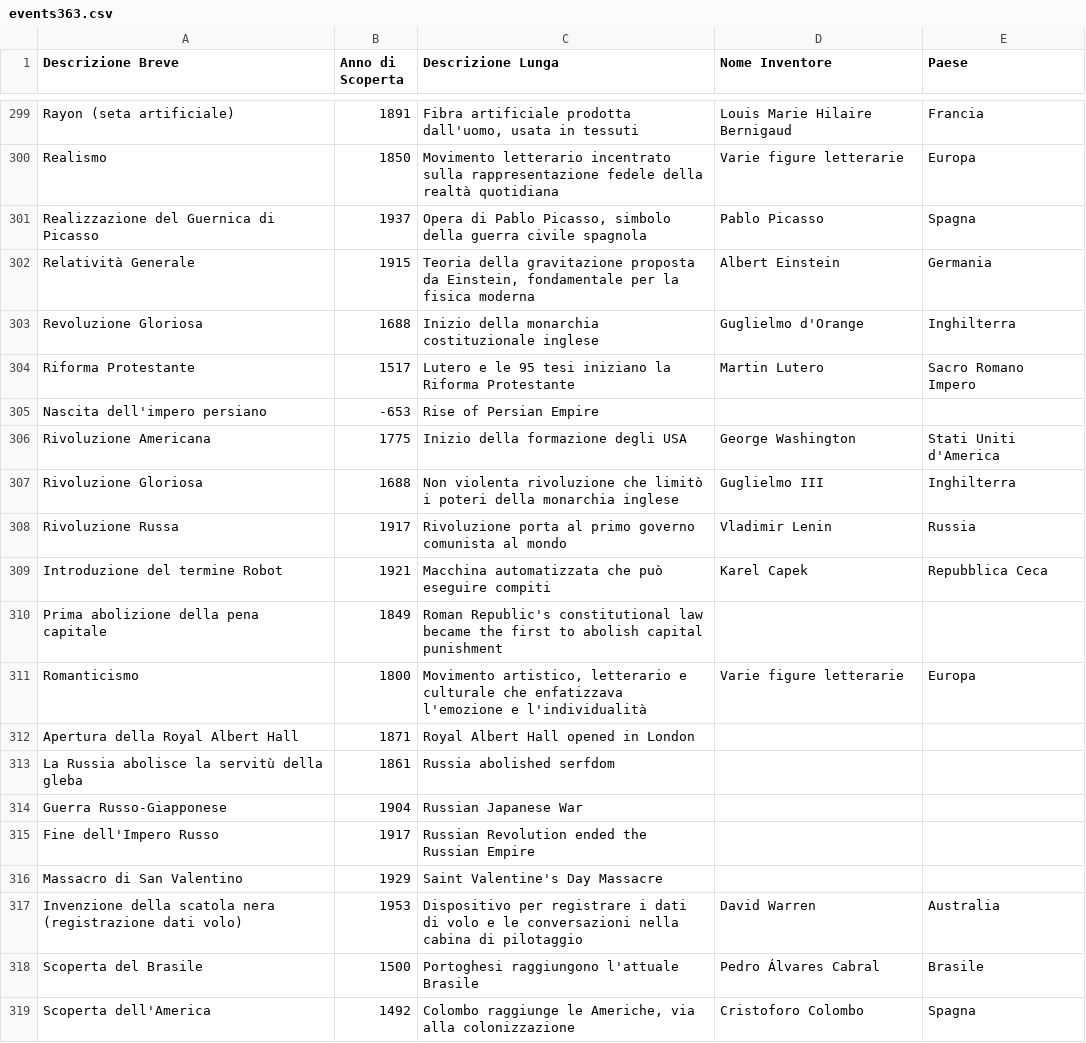
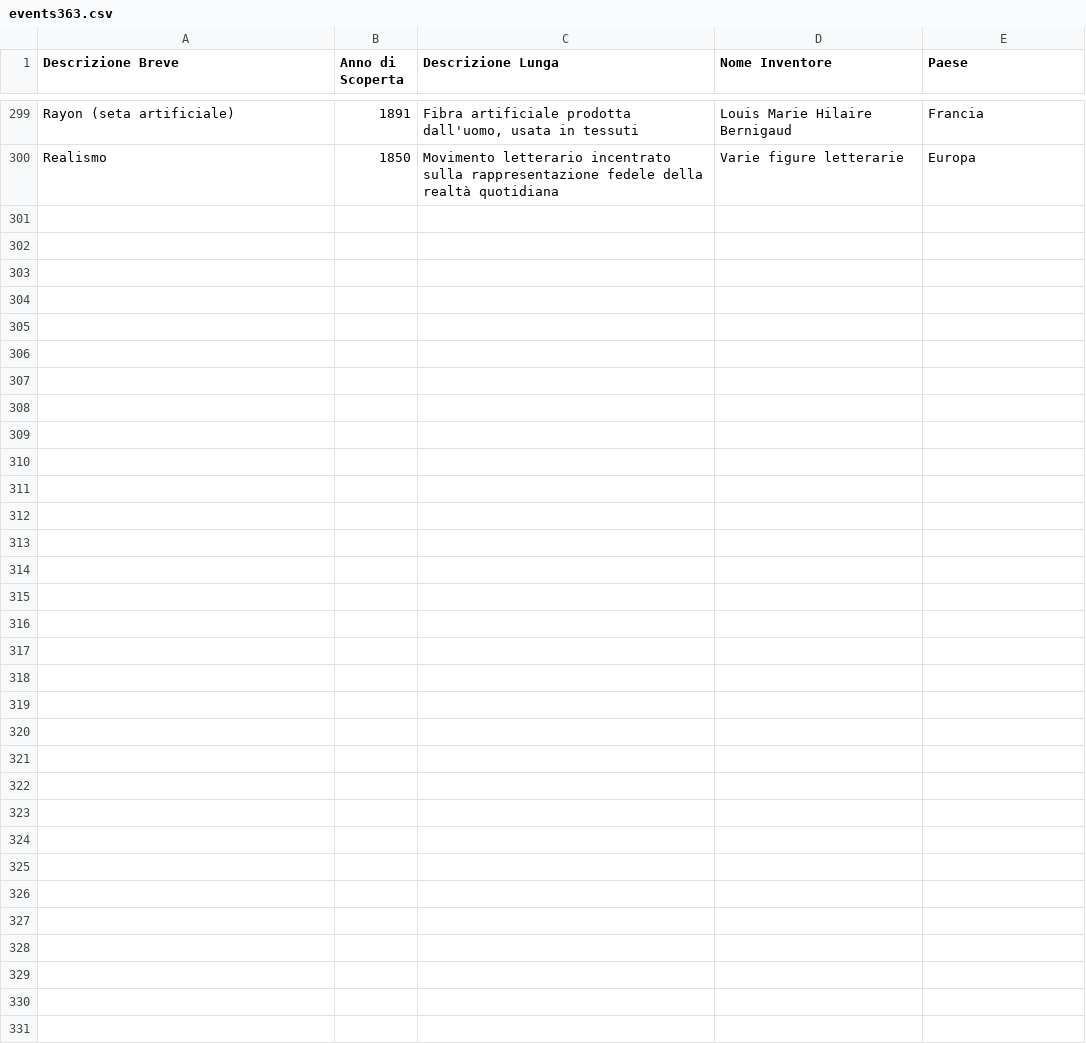
Before and after one commit to frpeddis/TestApp1, a CSV file: events363.csv, drawn as a sheet; only a part is shown, gaps mark what is left out.

Commit message:
Update events363.csv

```diff
--- a/events363.csv
+++ b/events363.csv
@@ -300,20 +300 @@ Rayon (seta artificiale),1891,"Fibra artificiale prodotta dall'uomo, usata in te
 Realismo,1850,Movimento letterario incentrato sulla rappresentazione fedele della realtà quotidiana,Varie figure letterarie,Europa
-Realizzazione del Guernica di Picasso,1937,"Opera di Pablo Picasso, simbolo della guerra civile spagnola",Pablo Picasso,Spagna
-Relatività Generale,1915,"Teoria della gravitazione proposta da Einstein, fondamentale per la fisica moderna",Albert Einstein,Germania
-Revoluzione Gloriosa,1688,Inizio della monarchia costituzionale inglese,Guglielmo d'Orange,Inghilterra
-Riforma Protestante,1517,Lutero e le 95 tesi iniziano la Riforma Protestante,Martin Lutero,Sacro Romano Impero
-Nascita dell'impero persiano,-653,Rise of Persian Empire, ,
-Rivoluzione Americana,1775,Inizio della formazione degli USA,George Washington,Stati Uniti d'America
-Rivoluzione Gloriosa,1688,Non violenta rivoluzione che limitò i poteri della monarchia inglese,Guglielmo III,Inghilterra
-Rivoluzione Russa,1917,Rivoluzione porta al primo governo comunista al mondo,Vladimir Lenin,Russia
-Introduzione del termine Robot,1921,Macchina automatizzata che può eseguire compiti,Karel Capek,Repubblica Ceca
-Prima abolizione della pena capitale,1849,Roman Republic's constitutional law became the first to abolish capital punishment, ,
-Romanticismo,1800,"Movimento artistico, letterario e culturale che enfatizzava l'emozione e l'individualità",Varie figure letterarie,Europa
-Apertura della Royal Albert Hall,1871,Royal Albert Hall opened in London, ,
-La Russia abolisce la servitù della gleba,1861,Russia abolished serfdom, ,
-Guerra Russo-Giapponese,1904,Russian Japanese War, ,
-Fine dell'Impero Russo,1917,Russian Revolution ended the Russian Empire, ,
-Massacro di San Valentino,1929,Saint Valentine's Day Massacre, ,
-Invenzione della scatola nera (registrazione dati volo),1953,Dispositivo per registrare i dati di volo e le conversazioni nella cabina di pilotaggio,David Warren,Australia
-Scoperta del Brasile,1500,Portoghesi raggiungono l'attuale Brasile,Pedro Álvares Cabral,Brasile
-Scoperta dell'America,1492,"Colombo raggiunge le Americhe, via alla colonizzazione",Cristoforo Colombo,Spagna
```
